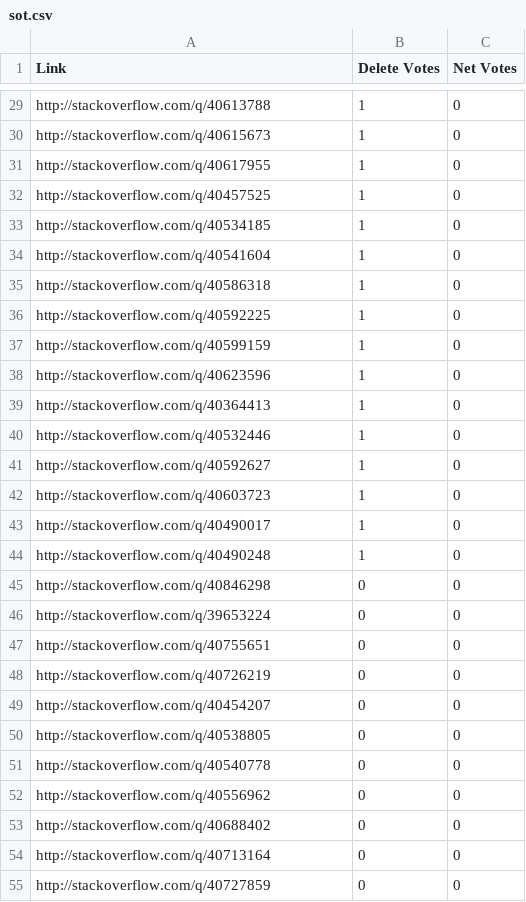
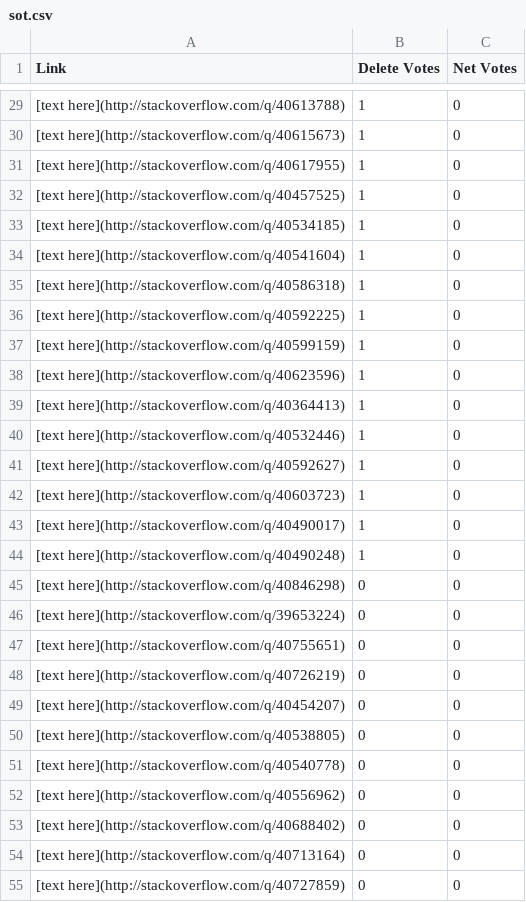
Before and after one commit to drewpierce/accumulo-cluster, a CSV file: sot.csv, drawn as a sheet; only a part is shown, gaps mark what is left out; the diff covers the shown part only; the diff names each change by its address in the sheet, - before the commit and + after, or states it on an @@ line.

```diff
--- a/sot.csv
+++ b/sot.csv
-A29 (Link): http://stackoverflow.com/q/40613788
+A29 (Link): [text here](http://stackoverflow.com/q/40613788)
-A30 (Link): http://stackoverflow.com/q/40615673
+A30 (Link): [text here](http://stackoverflow.com/q/40615673)
-A31 (Link): http://stackoverflow.com/q/40617955
+A31 (Link): [text here](http://stackoverflow.com/q/40617955)
-A32 (Link): http://stackoverflow.com/q/40457525
+A32 (Link): [text here](http://stackoverflow.com/q/40457525)
-A33 (Link): http://stackoverflow.com/q/40534185
+A33 (Link): [text here](http://stackoverflow.com/q/40534185)
-A34 (Link): http://stackoverflow.com/q/40541604
+A34 (Link): [text here](http://stackoverflow.com/q/40541604)
-A35 (Link): http://stackoverflow.com/q/40586318
+A35 (Link): [text here](http://stackoverflow.com/q/40586318)
-A36 (Link): http://stackoverflow.com/q/40592225
+A36 (Link): [text here](http://stackoverflow.com/q/40592225)
-A37 (Link): http://stackoverflow.com/q/40599159
+A37 (Link): [text here](http://stackoverflow.com/q/40599159)
-A38 (Link): http://stackoverflow.com/q/40623596
+A38 (Link): [text here](http://stackoverflow.com/q/40623596)
-A39 (Link): http://stackoverflow.com/q/40364413
+A39 (Link): [text here](http://stackoverflow.com/q/40364413)
-A40 (Link): http://stackoverflow.com/q/40532446
+A40 (Link): [text here](http://stackoverflow.com/q/40532446)
-A41 (Link): http://stackoverflow.com/q/40592627
+A41 (Link): [text here](http://stackoverflow.com/q/40592627)
-A42 (Link): http://stackoverflow.com/q/40603723
+A42 (Link): [text here](http://stackoverflow.com/q/40603723)
-A43 (Link): http://stackoverflow.com/q/40490017
+A43 (Link): [text here](http://stackoverflow.com/q/40490017)
-A44 (Link): http://stackoverflow.com/q/40490248
+A44 (Link): [text here](http://stackoverflow.com/q/40490248)
-A45 (Link): http://stackoverflow.com/q/40846298
+A45 (Link): [text here](http://stackoverflow.com/q/40846298)
-A46 (Link): http://stackoverflow.com/q/39653224
+A46 (Link): [text here](http://stackoverflow.com/q/39653224)
-A47 (Link): http://stackoverflow.com/q/40755651
+A47 (Link): [text here](http://stackoverflow.com/q/40755651)
-A48 (Link): http://stackoverflow.com/q/40726219
+A48 (Link): [text here](http://stackoverflow.com/q/40726219)
-A49 (Link): http://stackoverflow.com/q/40454207
+A49 (Link): [text here](http://stackoverflow.com/q/40454207)
-A50 (Link): http://stackoverflow.com/q/40538805
+A50 (Link): [text here](http://stackoverflow.com/q/40538805)
-A51 (Link): http://stackoverflow.com/q/40540778
+A51 (Link): [text here](http://stackoverflow.com/q/40540778)
-A52 (Link): http://stackoverflow.com/q/40556962
+A52 (Link): [text here](http://stackoverflow.com/q/40556962)
-A53 (Link): http://stackoverflow.com/q/40688402
+A53 (Link): [text here](http://stackoverflow.com/q/40688402)
-A54 (Link): http://stackoverflow.com/q/40713164
+A54 (Link): [text here](http://stackoverflow.com/q/40713164)
-A55 (Link): http://stackoverflow.com/q/40727859
+A55 (Link): [text here](http://stackoverflow.com/q/40727859)
```
Also changed, not shown: 131 edited cells elsewhere in this file.
